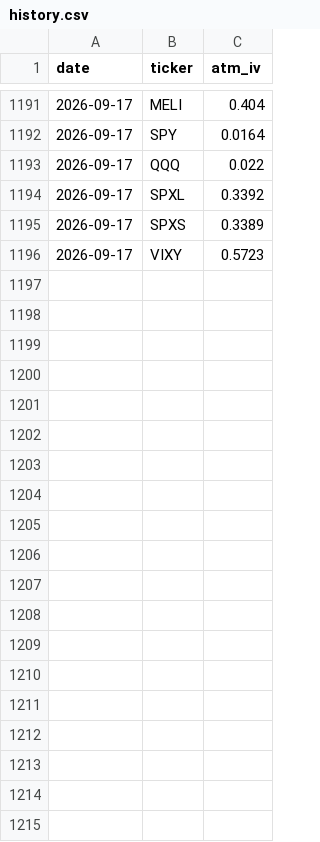
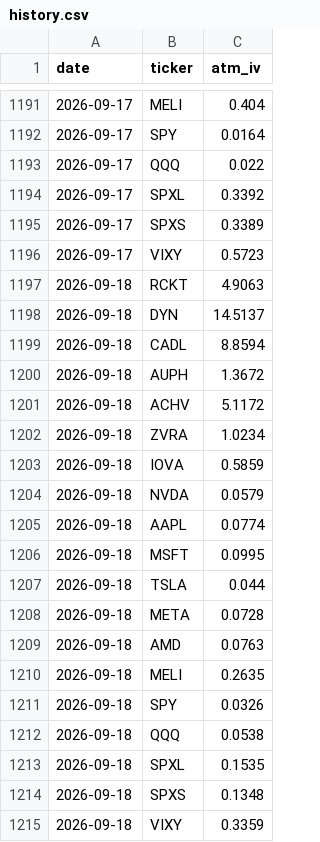
Before and after one commit to juanarroyo123/Opscan, a CSV file: history.csv, drawn as a sheet; only a part is shown, gaps mark what is left out.

```diff
--- a/history.csv
+++ b/history.csv
@@ -1196 +1196,20 @@ date,ticker,atm_iv
 2026-09-17,VIXY,0.5723
+2026-09-18,RCKT,4.9063
+2026-09-18,DYN,14.5137
+2026-09-18,CADL,8.8594
+2026-09-18,AUPH,1.3672
+2026-09-18,ACHV,5.1172
+2026-09-18,ZVRA,1.0234
+2026-09-18,IOVA,0.5859
+2026-09-18,NVDA,0.0579
+2026-09-18,AAPL,0.0774
+2026-09-18,MSFT,0.0995
+2026-09-18,TSLA,0.044
+2026-09-18,META,0.0728
+2026-09-18,AMD,0.0763
+2026-09-18,MELI,0.2635
+2026-09-18,SPY,0.0326
+2026-09-18,QQQ,0.0538
+2026-09-18,SPXL,0.1535
+2026-09-18,SPXS,0.1348
+2026-09-18,VIXY,0.3359
```
Also changed, not shown: 3 other files.
